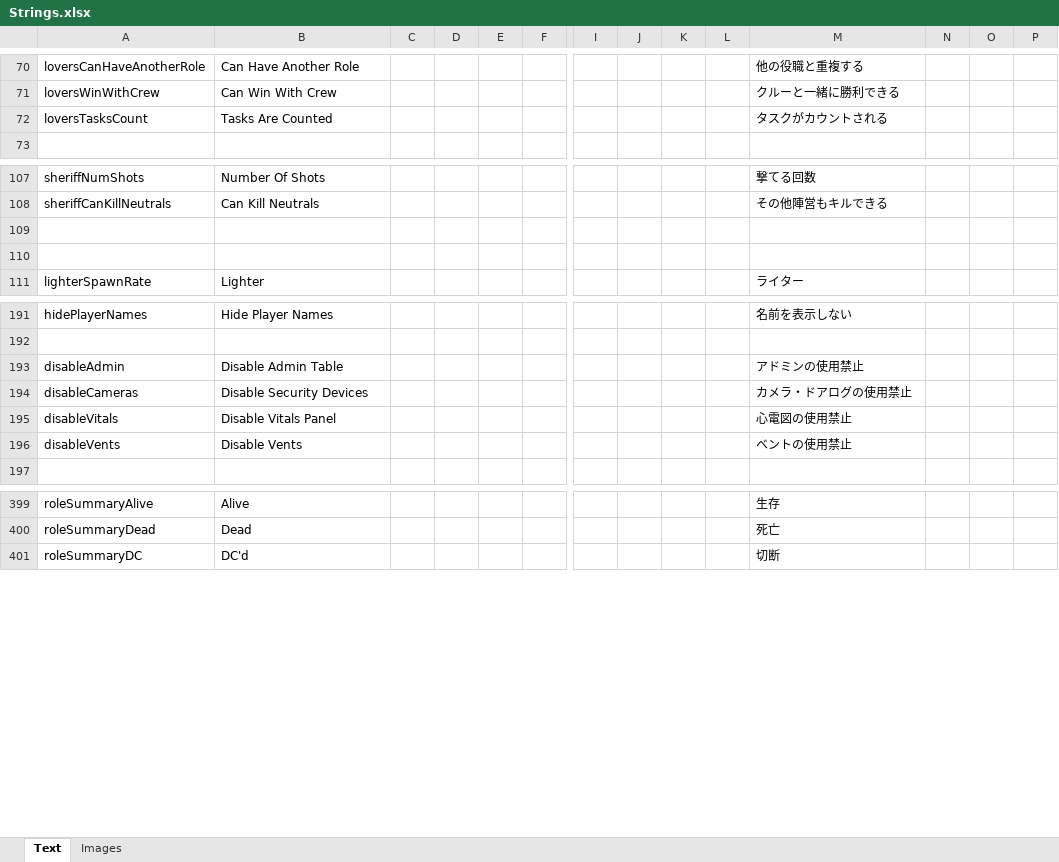
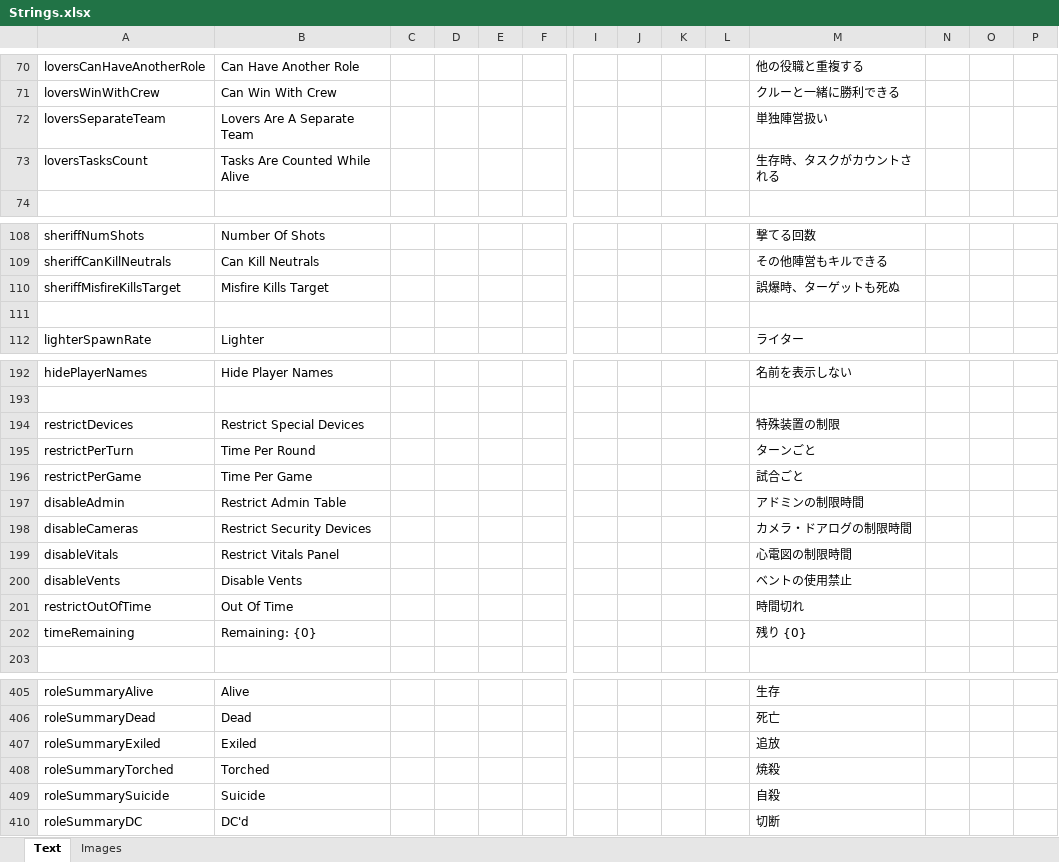
Before and after one commit to yukinogatari/TheOtherRoles-GM, an Excel workbook: Strings.xlsx, sheet Text, drawn as a sheet; only a part is shown, gaps mark what is left out; values as stored, in another font and other column widths than the file's, no borders; addresses are those after the commit; rows hold the shown columns only; the diff covers the shown part only; the diff names each change by its address in the sheet, - before the commit and + after, or states it on an @@ line.

Commit message:
all sorts of fixes/updates
* sheriff option: misfire kills target
* security guard's cameras now display the room name properly
* reworked how arsonist icons display to be more consistent
* replace on/off special device restriction with time-based
* adjusted lovers quite a bit
  * option "can win with crew" replaced with "counts as separate team"
  * when off, behaves like old TOR properly (some fixes from the previous update left us inconsistent there)
* fix for airship showing up as dleks on the options menu
* expand impostor range to 0-15
* more granular info on the results screen, such as lovers suicide or arsonist torched
* hide number of tasks completed during comms sabotage
* add a pre-build step to the project to automatically compile our translation file into json

```diff
--- a/Strings.xlsx (sheet Text)
+++ b/Strings.xlsx (sheet Text)
+row 72: loversSeparateTeam | Lovers Are A Separate Team |  |  |  |  |  |  |  |  | 単独陣営扱い
-B73: Tasks Are Counted
+B73: Tasks Are Counted While Alive
-M73: タスクがカウントされる
+M73: 生存時、タスクがカウントされる
-row 110: (empty)
+row 110: sheriffMisfireKillsTarget | Misfire Kills Target |  |  |  |  |  |  |  |  | 誤爆時、ターゲットも死ぬ
+row 194: restrictDevices | Restrict Special Devices |  |  |  |  |  |  |  |  | 特殊装置の制限
+row 195: restrictPerTurn | Time Per Round |  |  |  |  |  |  |  |  | ターンごと
+row 196: restrictPerGame | Time Per Game |  |  |  |  |  |  |  |  | 試合ごと
-B197: Disable Admin Table
+B197: Restrict Admin Table
-M197: アドミンの使用禁止
+M197: アドミンの制限時間
-B198: Disable Security Devices
+B198: Restrict Security Devices
-M198: カメラ・ドアログの使用禁止
+M198: カメラ・ドアログの制限時間
-B199: Disable Vitals Panel
+B199: Restrict Vitals Panel
-M199: 心電図の使用禁止
+M199: 心電図の制限時間
+row 201: restrictOutOfTime | Out Of Time |  |  |  |  |  |  |  |  | 時間切れ
+row 202: timeRemaining | Remaining: {0} |  |  |  |  |  |  |  |  | 残り {0}
+row 407: roleSummaryExiled | Exiled |  |  |  |  |  |  |  |  | 追放
+row 408: roleSummaryTorched | Torched |  |  |  |  |  |  |  |  | 焼殺
+row 409: roleSummarySuicide | Suicide |  |  |  |  |  |  |  |  | 自殺
```
Also changed, not shown: 1 added row and 2 edited cells elsewhere in this sheet, 26 other files.
